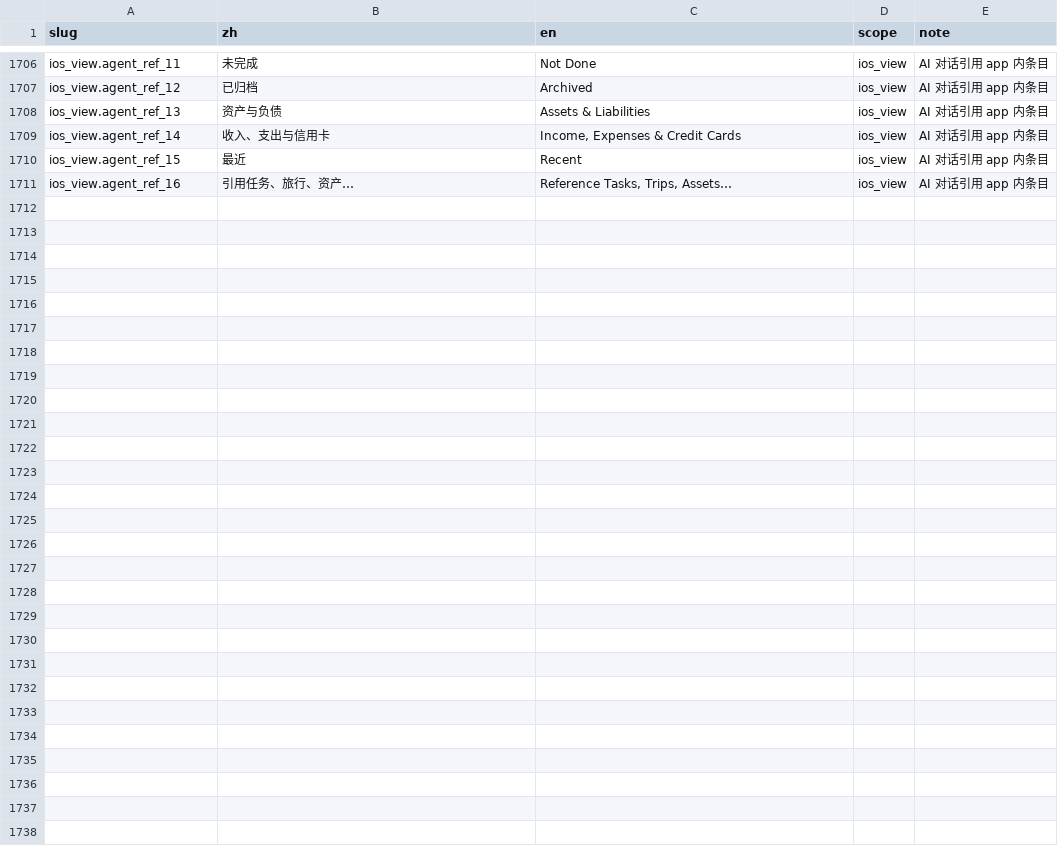
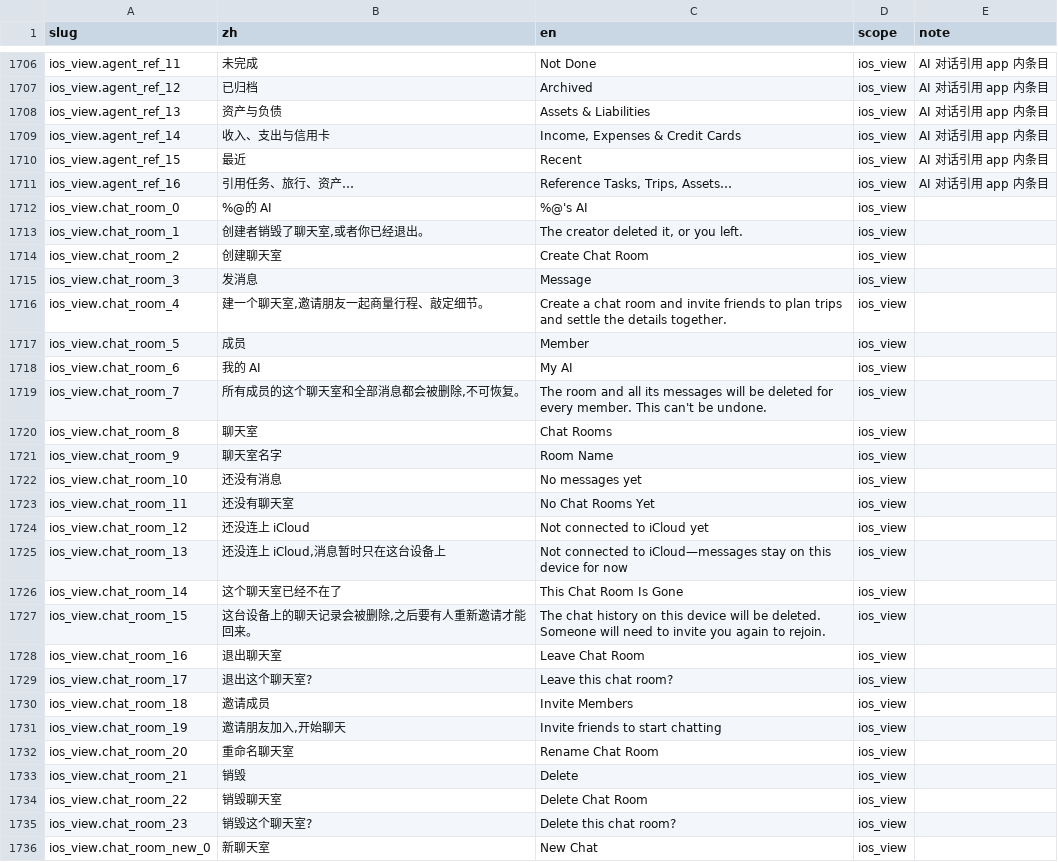
Before and after one commit to Lu-Zhan/lodo, a CSV file: i18n/strings.csv, drawn as a sheet; only a part is shown, gaps mark what is left out; the diff names each change by its address in the sheet, - before the commit and + after, or states it on an @@ line.

```diff
--- a/i18n/strings.csv
+++ b/i18n/strings.csv
+row 1712: ios_view.chat_room_0 | %@的 AI | %@'s AI | ios_view
+row 1713: ios_view.chat_room_1 | 创建者销毁了聊天室,或者你已经退出。 | The creator deleted it, or you left. | ios_view
+row 1714: ios_view.chat_room_2 | 创建聊天室 | Create Chat Room | ios_view
+row 1715: ios_view.chat_room_3 | 发消息 | Message | ios_view
+row 1716: ios_view.chat_room_4 | 建一个聊天室,邀请朋友一起商量行程、敲定细节。 | Create a chat room and invite friends to plan trips and settle the details together. | ios_view
+row 1717: ios_view.chat_room_5 | 成员 | Member | ios_view
+row 1718: ios_view.chat_room_6 | 我的 AI | My AI | ios_view
+row 1719: ios_view.chat_room_7 | 所有成员的这个聊天室和全部消息都会被删除,不可恢复。 | The room and all its messages will be deleted for every member. This can't be undone. | ios_view
+row 1720: ios_view.chat_room_8 | 聊天室 | Chat Rooms | ios_view
+row 1721: ios_view.chat_room_9 | 聊天室名字 | Room Name | ios_view
+row 1722: ios_view.chat_room_10 | 还没有消息 | No messages yet | ios_view
+row 1723: ios_view.chat_room_11 | 还没有聊天室 | No Chat Rooms Yet | ios_view
+row 1724: ios_view.chat_room_12 | 还没连上 iCloud | Not connected to iCloud yet | ios_view
+row 1725: ios_view.chat_room_13 | 还没连上 iCloud,消息暂时只在这台设备上 | Not connected to iCloud—messages stay on this device for now | ios_view
+row 1726: ios_view.chat_room_14 | 这个聊天室已经不在了 | This Chat Room Is Gone | ios_view
+row 1727: ios_view.chat_room_15 | 这台设备上的聊天记录会被删除,之后要有人重新邀请才能回来。 | The chat history on this device will be deleted. Someone will need to invite you again to rejoin. | ios_view
+row 1728: ios_view.chat_room_16 | 退出聊天室 | Leave Chat Room | ios_view
+row 1729: ios_view.chat_room_17 | 退出这个聊天室? | Leave this chat room? | ios_view
+row 1730: ios_view.chat_room_18 | 邀请成员 | Invite Members | ios_view
+row 1731: ios_view.chat_room_19 | 邀请朋友加入,开始聊天 | Invite friends to start chatting | ios_view
+row 1732: ios_view.chat_room_20 | 重命名聊天室 | Rename Chat Room | ios_view
+row 1733: ios_view.chat_room_21 | 销毁 | Delete | ios_view
+row 1734: ios_view.chat_room_22 | 销毁聊天室 | Delete Chat Room | ios_view
+row 1735: ios_view.chat_room_23 | 销毁这个聊天室? | Delete this chat room? | ios_view
+row 1736: ios_view.chat_room_new_0 | 新聊天室 | New Chat | ios_view
```
Also changed, not shown: 11 other files.
